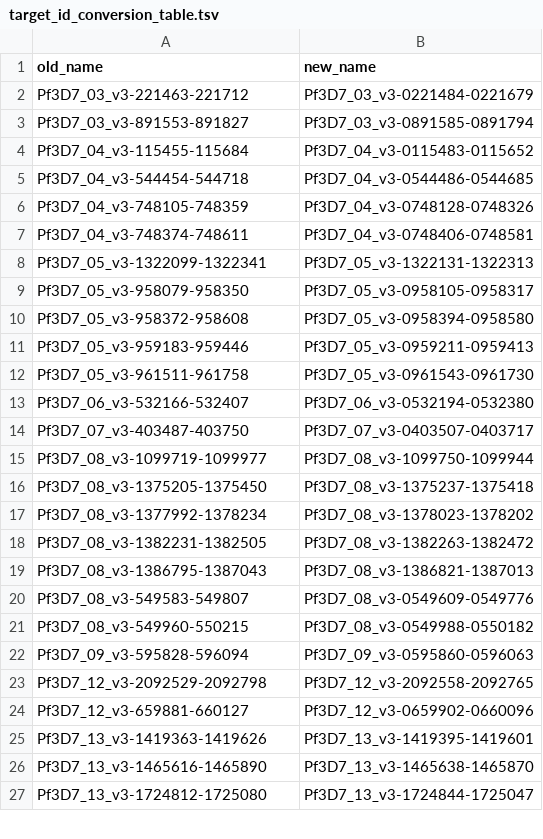
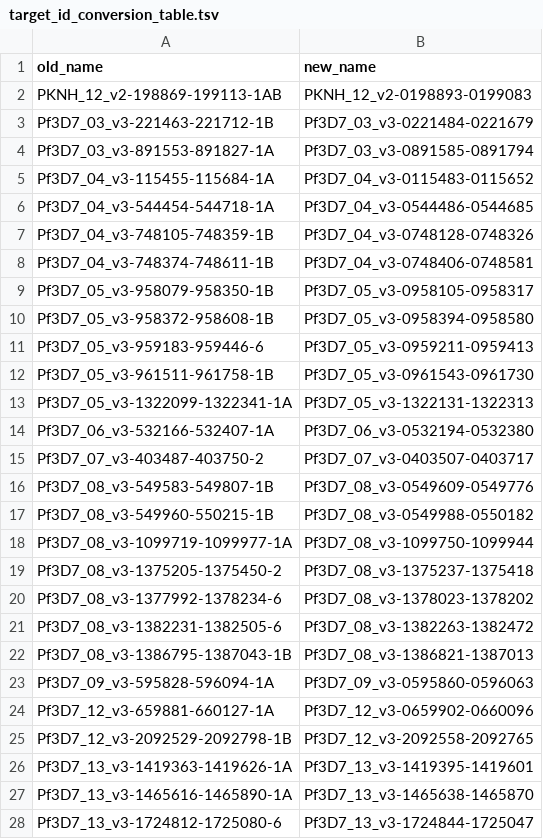
Before and after one commit to EPPIcenter/mad4hatter, a TSV file: panel_information/M1.1/target_id_conversion_table.tsv, drawn as a sheet; only a part is shown; the diff covers the shown part only.

```diff
--- a/panel_information/M1.1/target_id_conversion_table.tsv
+++ b/panel_information/M1.1/target_id_conversion_table.tsv
@@ -1,27 +1,28 @@
 old_name	new_name
-Pf3D7_03_v3-221463-221712	Pf3D7_03_v3-0221484-0221679
-Pf3D7_03_v3-891553-891827	Pf3D7_03_v3-0891585-0891794
-Pf3D7_04_v3-115455-115684	Pf3D7_04_v3-0115483-0115652
-Pf3D7_04_v3-544454-544718	Pf3D7_04_v3-0544486-0544685
-Pf3D7_04_v3-748105-748359	Pf3D7_04_v3-0748128-0748326
-Pf3D7_04_v3-748374-748611	Pf3D7_04_v3-0748406-0748581
-Pf3D7_05_v3-1322099-1322341	Pf3D7_05_v3-1322131-1322313
-Pf3D7_05_v3-958079-958350	Pf3D7_05_v3-0958105-0958317
-Pf3D7_05_v3-958372-958608	Pf3D7_05_v3-0958394-0958580
-Pf3D7_05_v3-959183-959446	Pf3D7_05_v3-0959211-0959413
-Pf3D7_05_v3-961511-961758	Pf3D7_05_v3-0961543-0961730
-Pf3D7_06_v3-532166-532407	Pf3D7_06_v3-0532194-0532380
-Pf3D7_07_v3-403487-403750	Pf3D7_07_v3-0403507-0403717
-Pf3D7_08_v3-1099719-1099977	Pf3D7_08_v3-1099750-1099944
-Pf3D7_08_v3-1375205-1375450	Pf3D7_08_v3-1375237-1375418
-Pf3D7_08_v3-1377992-1378234	Pf3D7_08_v3-1378023-1378202
-Pf3D7_08_v3-1382231-1382505	Pf3D7_08_v3-1382263-1382472
-Pf3D7_08_v3-1386795-1387043	Pf3D7_08_v3-1386821-1387013
-Pf3D7_08_v3-549583-549807	Pf3D7_08_v3-0549609-0549776
-Pf3D7_08_v3-549960-550215	Pf3D7_08_v3-0549988-0550182
-Pf3D7_09_v3-595828-596094	Pf3D7_09_v3-0595860-0596063
-Pf3D7_12_v3-2092529-2092798	Pf3D7_12_v3-2092558-2092765
-Pf3D7_12_v3-659881-660127	Pf3D7_12_v3-0659902-0660096
-Pf3D7_13_v3-1419363-1419626	Pf3D7_13_v3-1419395-1419601
-Pf3D7_13_v3-1465616-1465890	Pf3D7_13_v3-1465638-1465870
-Pf3D7_13_v3-1724812-1725080	Pf3D7_13_v3-1724844-1725047
+PKNH_12_v2-198869-199113-1AB	PKNH_12_v2-0198893-0199083
+Pf3D7_03_v3-221463-221712-1B	Pf3D7_03_v3-0221484-0221679
+Pf3D7_03_v3-891553-891827-1A	Pf3D7_03_v3-0891585-0891794
+Pf3D7_04_v3-115455-115684-1A	Pf3D7_04_v3-0115483-0115652
+Pf3D7_04_v3-544454-544718-1A	Pf3D7_04_v3-0544486-0544685
+Pf3D7_04_v3-748105-748359-1B	Pf3D7_04_v3-0748128-0748326
+Pf3D7_04_v3-748374-748611-1B	Pf3D7_04_v3-0748406-0748581
+Pf3D7_05_v3-958079-958350-1B	Pf3D7_05_v3-0958105-0958317
+Pf3D7_05_v3-958372-958608-1B	Pf3D7_05_v3-0958394-0958580
+Pf3D7_05_v3-959183-959446-6	Pf3D7_05_v3-0959211-0959413
+Pf3D7_05_v3-961511-961758-1B	Pf3D7_05_v3-0961543-0961730
+Pf3D7_05_v3-1322099-1322341-1A	Pf3D7_05_v3-1322131-1322313
+Pf3D7_06_v3-532166-532407-1A	Pf3D7_06_v3-0532194-0532380
+Pf3D7_07_v3-403487-403750-2	Pf3D7_07_v3-0403507-0403717
+Pf3D7_08_v3-549583-549807-1B	Pf3D7_08_v3-0549609-0549776
+Pf3D7_08_v3-549960-550215-1B	Pf3D7_08_v3-0549988-0550182
+Pf3D7_08_v3-1099719-1099977-1A	Pf3D7_08_v3-1099750-1099944
+Pf3D7_08_v3-1375205-1375450-2	Pf3D7_08_v3-1375237-1375418
+Pf3D7_08_v3-1377992-1378234-6	Pf3D7_08_v3-1378023-1378202
+Pf3D7_08_v3-1382231-1382505-6	Pf3D7_08_v3-1382263-1382472
+Pf3D7_08_v3-1386795-1387043-1B	Pf3D7_08_v3-1386821-1387013
+Pf3D7_09_v3-595828-596094-1A	Pf3D7_09_v3-0595860-0596063
+Pf3D7_12_v3-659881-660127-1A	Pf3D7_12_v3-0659902-0660096
+Pf3D7_12_v3-2092529-2092798-1B	Pf3D7_12_v3-2092558-2092765
+Pf3D7_13_v3-1419363-1419626-1A	Pf3D7_13_v3-1419395-1419601
+Pf3D7_13_v3-1465616-1465890-1A	Pf3D7_13_v3-1465638-1465870
+Pf3D7_13_v3-1724812-1725080-6	Pf3D7_13_v3-1724844-1725047
```
Also changed, not shown: 1 removed row and 14 edited cells elsewhere in this file, panel_information/D1.1/target_id_conversion_table.tsv, panel_information/M2.1/target_id_conversion_table.tsv, 7 other files.
